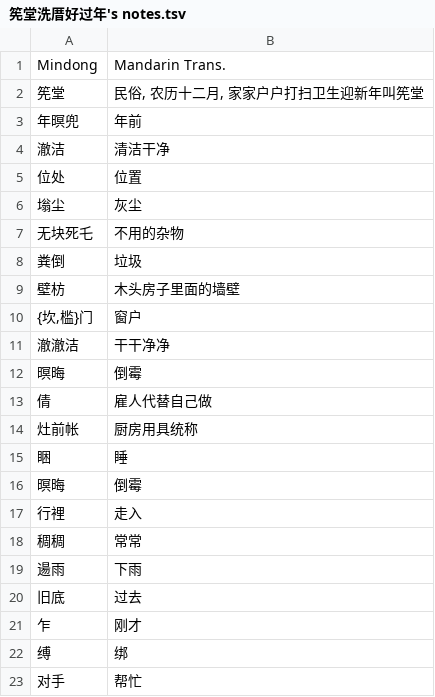
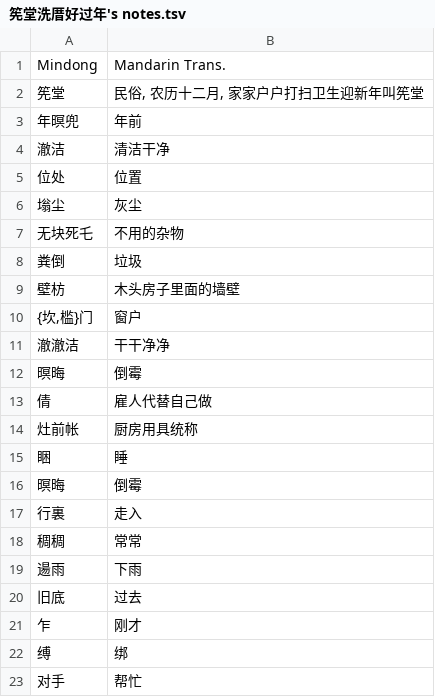
Before and after one commit to MindongLab/cdo-corpus, a TSV file: plaintext/essay/Digitalizing/Spring Festival in Fuzhou by Fujian Provincial Library. 2020-01/筅堂洗厝好过年's notes.tsv, drawn as a sheet.

```diff
--- a/plaintext/essay/Digitalizing/Spring Festival in Fuzhou by Fujian Provincial Library. 2020-01/筅堂洗厝好过年's notes.tsv
+++ b/plaintext/essay/Digitalizing/Spring Festival in Fuzhou by Fujian Provincial Library. 2020-01/筅堂洗厝好过年's notes.tsv
@@ -16,3 +16,3 @@ Mindong	Mandarin Trans.
 暝晦	倒霉
-行裡	走入
+行裏	走入
 稠稠	常常
```
Also changed, not shown: plaintext/essay/Digitalizing/Spring Festival in Fuzhou by Fujian Provincial Library. 2020-01/筅堂洗厝好过年.tsv, plaintext/essay/Sentence-aligned (cdo, cmn)/李浩博. 無題. 2020-06-04.tsv, 14 other files.
